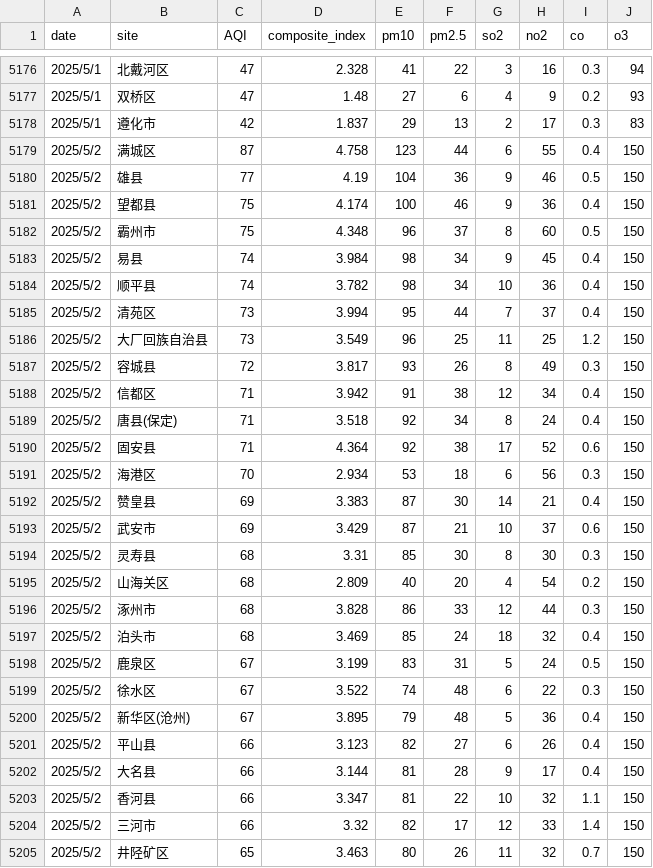
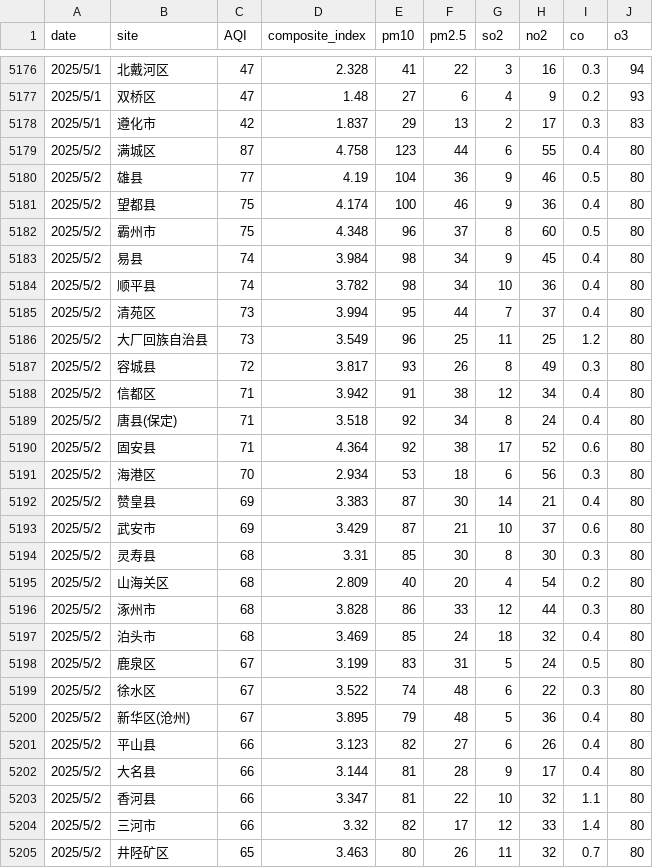
Before and after one commit to zhaolongrui/AQD, a CSV file: R_site.csv, drawn as a sheet; only a part is shown, gaps mark what is left out; the diff covers the shown part only.

Commit message:
Add files via upload

```diff
--- a/R_site.csv
+++ b/R_site.csv
@@ -5178,28 +5178,28 @@
 2025/5/1,遵化市,42,1.837,29,13,2,17,0.3,83
-2025/5/2,满城区,87,4.758,123,44,6,55,0.4,150
-2025/5/2,雄县,77,4.19,104,36,9,46,0.5,150
-2025/5/2,望都县,75,4.174,100,46,9,36,0.4,150
-2025/5/2,霸州市,75,4.348,96,37,8,60,0.5,150
-2025/5/2,易县,74,3.984,98,34,9,45,0.4,150
-2025/5/2,顺平县,74,3.782,98,34,10,36,0.4,150
-2025/5/2,清苑区,73,3.994,95,44,7,37,0.4,150
-2025/5/2,大厂回族自治县,73,3.549,96,25,11,25,1.2,150
-2025/5/2,容城县,72,3.817,93,26,8,49,0.3,150
-2025/5/2,信都区,71,3.942,91,38,12,34,0.4,150
-2025/5/2,唐县(保定),71,3.518,92,34,8,24,0.4,150
-2025/5/2,固安县,71,4.364,92,38,17,52,0.6,150
-2025/5/2,海港区,70,2.934,53,18,6,56,0.3,150
-2025/5/2,赞皇县,69,3.383,87,30,14,21,0.4,150
-2025/5/2,武安市,69,3.429,87,21,10,37,0.6,150
-2025/5/2,灵寿县,68,3.31,85,30,8,30,0.3,150
-2025/5/2,山海关区,68,2.809,40,20,4,54,0.2,150
-2025/5/2,涿州市,68,3.828,86,33,12,44,0.3,150
-2025/5/2,泊头市,68,3.469,85,24,18,32,0.4,150
-2025/5/2,鹿泉区,67,3.199,83,31,5,24,0.5,150
-2025/5/2,徐水区,67,3.522,74,48,6,22,0.3,150
-2025/5/2,新华区(沧州),67,3.895,79,48,5,36,0.4,150
-2025/5/2,平山县,66,3.123,82,27,6,26,0.4,150
-2025/5/2,大名县,66,3.144,81,28,9,17,0.4,150
-2025/5/2,香河县,66,3.347,81,22,10,32,1.1,150
-2025/5/2,三河市,66,3.32,82,17,12,33,1.4,150
-2025/5/2,井陉矿区,65,3.463,80,26,11,32,0.7,150
+2025/5/2,满城区,87,4.758,123,44,6,55,0.4,80
+2025/5/2,雄县,77,4.19,104,36,9,46,0.5,80
+2025/5/2,望都县,75,4.174,100,46,9,36,0.4,80
+2025/5/2,霸州市,75,4.348,96,37,8,60,0.5,80
+2025/5/2,易县,74,3.984,98,34,9,45,0.4,80
+2025/5/2,顺平县,74,3.782,98,34,10,36,0.4,80
+2025/5/2,清苑区,73,3.994,95,44,7,37,0.4,80
+2025/5/2,大厂回族自治县,73,3.549,96,25,11,25,1.2,80
+2025/5/2,容城县,72,3.817,93,26,8,49,0.3,80
+2025/5/2,信都区,71,3.942,91,38,12,34,0.4,80
+2025/5/2,唐县(保定),71,3.518,92,34,8,24,0.4,80
+2025/5/2,固安县,71,4.364,92,38,17,52,0.6,80
+2025/5/2,海港区,70,2.934,53,18,6,56,0.3,80
+2025/5/2,赞皇县,69,3.383,87,30,14,21,0.4,80
+2025/5/2,武安市,69,3.429,87,21,10,37,0.6,80
+2025/5/2,灵寿县,68,3.31,85,30,8,30,0.3,80
+2025/5/2,山海关区,68,2.809,40,20,4,54,0.2,80
+2025/5/2,涿州市,68,3.828,86,33,12,44,0.3,80
+2025/5/2,泊头市,68,3.469,85,24,18,32,0.4,80
+2025/5/2,鹿泉区,67,3.199,83,31,5,24,0.5,80
+2025/5/2,徐水区,67,3.522,74,48,6,22,0.3,80
+2025/5/2,新华区(沧州),67,3.895,79,48,5,36,0.4,80
+2025/5/2,平山县,66,3.123,82,27,6,26,0.4,80
+2025/5/2,大名县,66,3.144,81,28,9,17,0.4,80
+2025/5/2,香河县,66,3.347,81,22,10,32,1.1,80
+2025/5/2,三河市,66,3.32,82,17,12,33,1.4,80
+2025/5/2,井陉矿区,65,3.463,80,26,11,32,0.7,80
```
Also changed, not shown: 140 edited cells elsewhere in this file.
